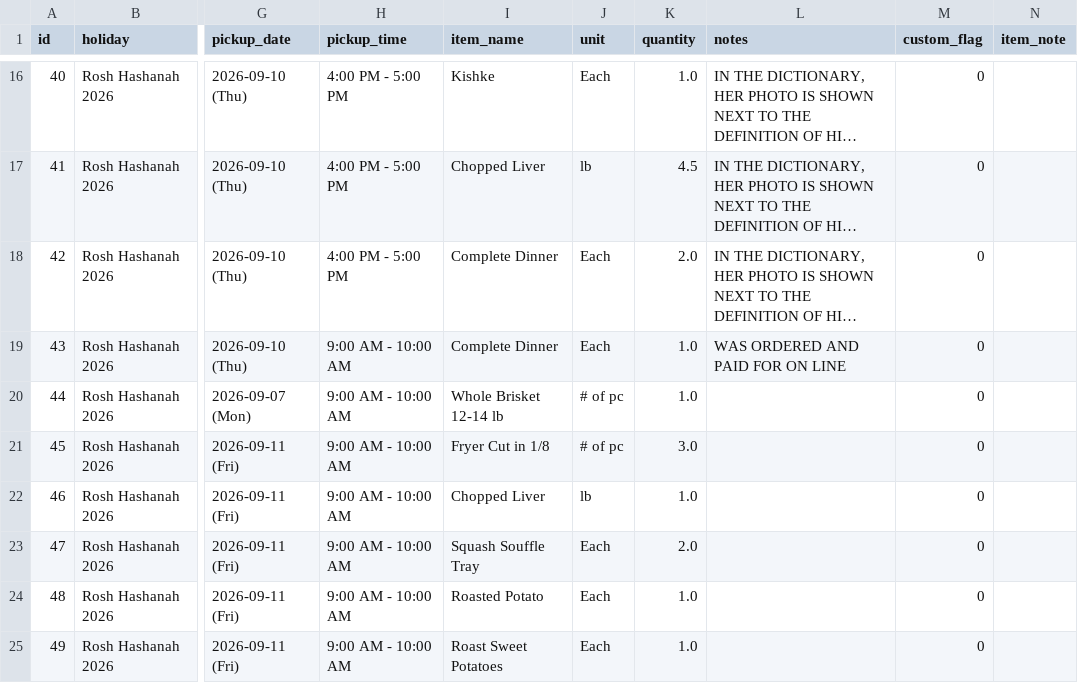
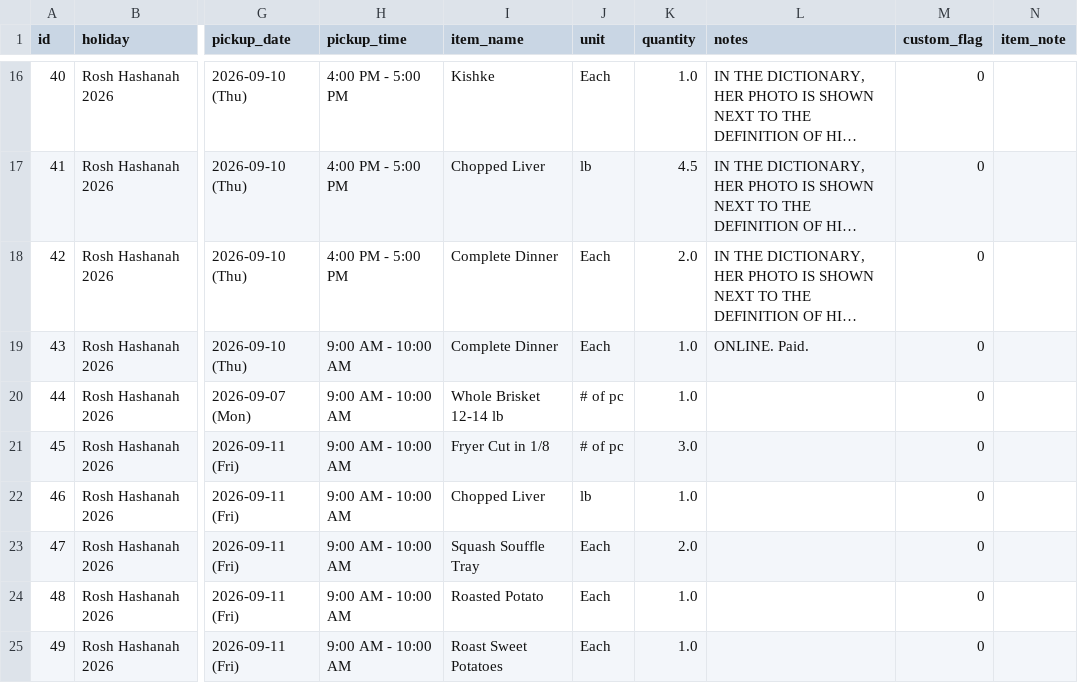
Before and after one commit to shaevitzmarket/holiday-orders, a CSV file: orders.csv, drawn as a sheet; only a part is shown, gaps mark what is left out; long unchanged cells end in …; the diff names each change by its address in the sheet, - before the commit and + after, or states it on an @@ line.

Commit message:
Edit order for BETTY WEISS

```diff
--- a/orders.csv
+++ b/orders.csv
-L19 (notes): WAS ORDERED AND PAID FOR ON LINE
+L19 (notes): ONLINE. Paid.
```
